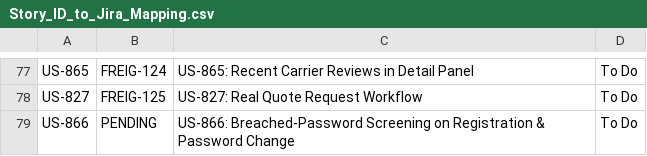
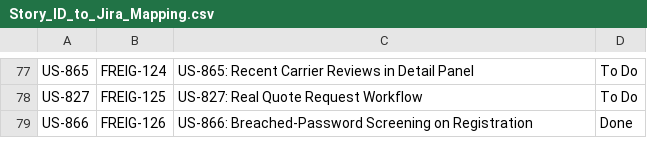
Before and after one commit to mdb3624/freightclub, a CSV file: docs/project/Story_ID_to_Jira_Mapping.csv, drawn as a sheet; only a part is shown, gaps mark what is left out; the diff names each change by its address in the sheet, - before the commit and + after, or states it on an @@ line.

```diff
--- a/docs/project/Story_ID_to_Jira_Mapping.csv
+++ b/docs/project/Story_ID_to_Jira_Mapping.csv
-B79: PENDING
+B79: FREIG-126
-C79: …on Registration & Password Change
+C79: …on Registration
-D79: To Do
+D79: Done
```
Also changed, not shown: 3 other files.
